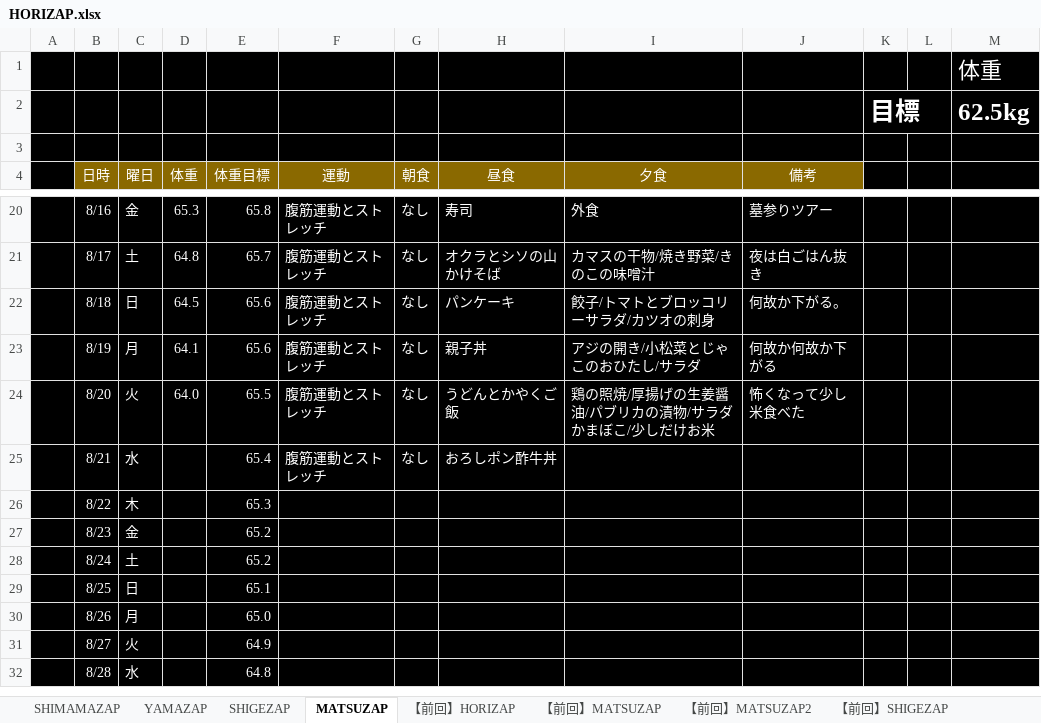
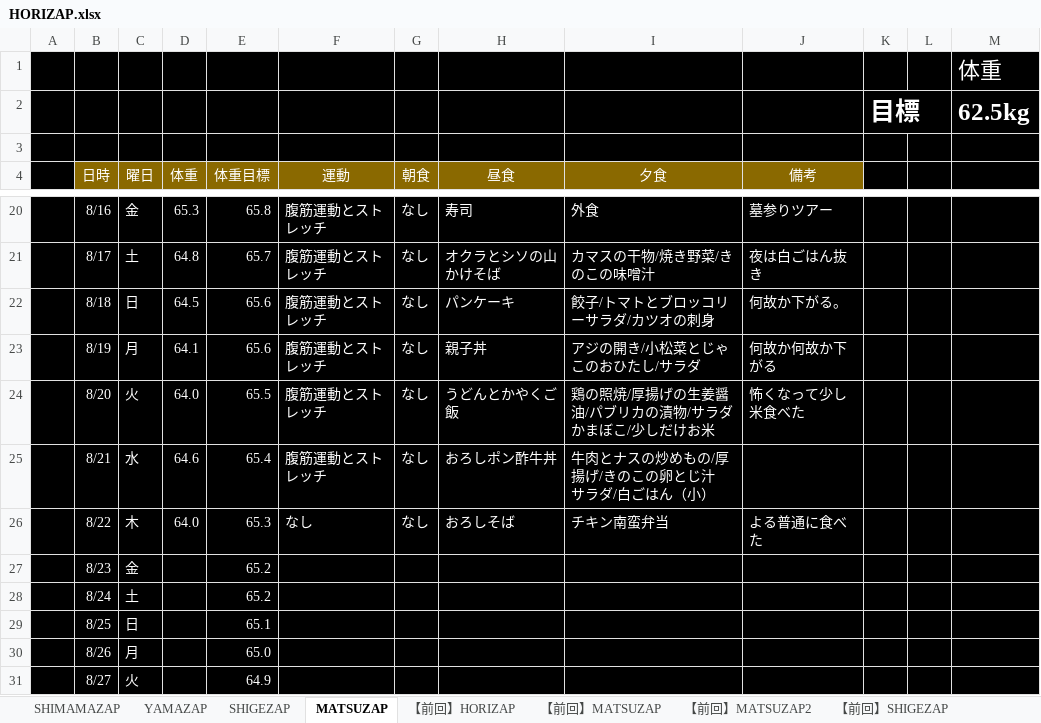
Before and after one commit to GS-Shigenaga/HORIZAP, an Excel workbook: HORIZAP.xlsx, sheet MATSUZAP, drawn as a sheet; only a part is shown, gaps mark what is left out; the shorter side is filled out with more unchanged rows; values as stored, in another font and other column widths than the file's, no borders; charts and pictures not drawn; ↵ is a line break in a cell; the diff names each change by its address in the sheet, - before the commit and + after, or states it on an @@ line.

Commit message:
体の調子良い

```diff
--- a/HORIZAP.xlsx (sheet MATSUZAP)
+++ b/HORIZAP.xlsx (sheet MATSUZAP)
-D25 (体重): (empty)
+D25 (体重): 64.6
-I25 (夕食): (empty)
+I25 (夕食): 牛肉とナスの炒めもの/厚揚げ/きのこの卵とじ汁 ↵ サラダ/白ごはん（小）
-D26 (体重): (empty)
+D26 (体重): 64.0
-F26 (運動): (empty)
+F26 (運動): なし
-G26 (朝食): (empty)
+G26 (朝食): なし
-H26 (昼食): (empty)
+H26 (昼食): おろしそば
-I26 (夕食): (empty)
+I26 (夕食): チキン南蛮弁当
-J26 (備考): (empty)
+J26 (備考): よる普通に食べた
```
Also changed, not shown: charts or pictures.
